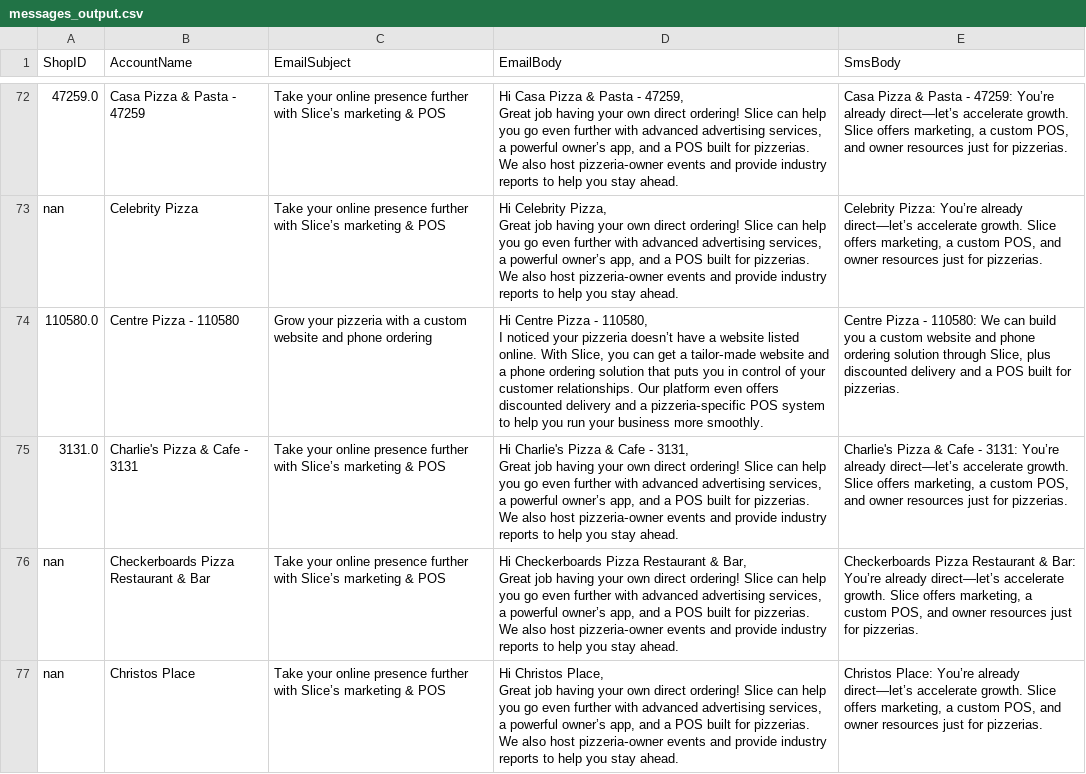
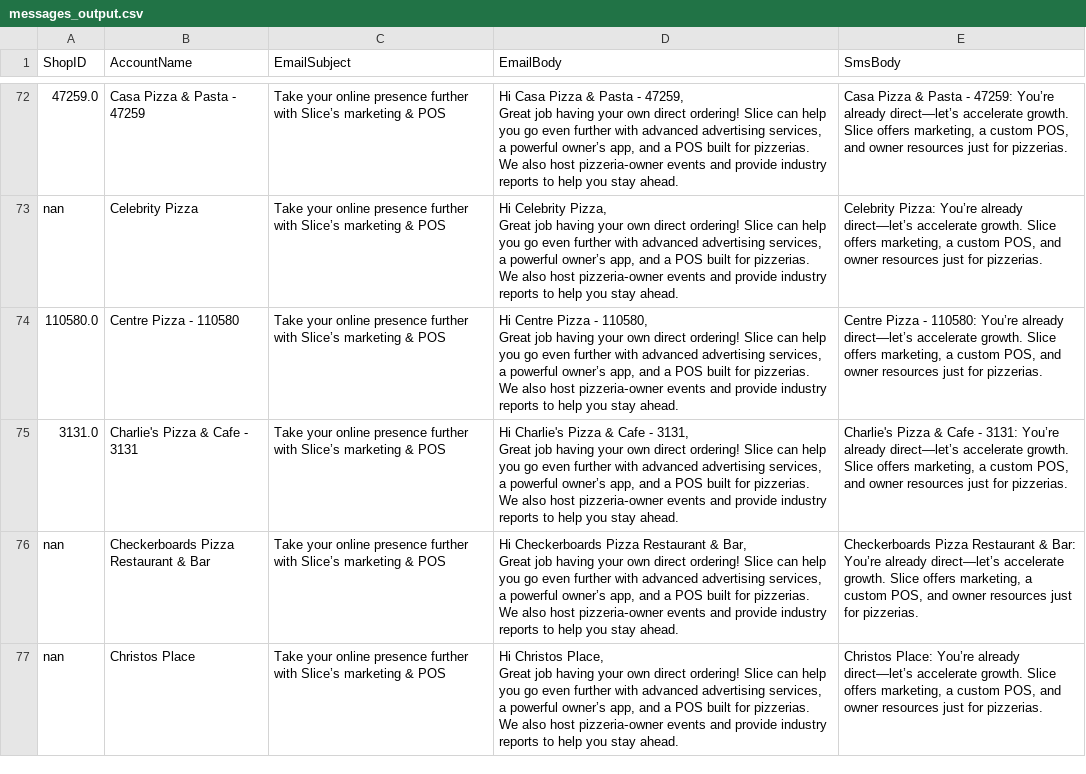
Before and after one commit to mkyoung23/pizza-shop-analysis, a CSV file: messages_output.csv, drawn as a sheet; only a part is shown, gaps mark what is left out.

```diff
--- a/messages_output.csv
+++ b/messages_output.csv
@@ -217,5 +217,5 @@ nan,Celebrity Pizza,Take your online presence further with Slice’s marketing &
 Great job having your own direct ordering! Slice can help you go even further with advanced advertising services, a powerful owner’s app, and a POS built for pizzerias. We also host pizzeria‑owner events and provide industry reports to help you stay ahead.","Celebrity Pizza: You’re already direct—let’s accelerate growth. Slice offers marketing, a custom POS, and owner resources just for pizzerias."
-110580.0,Centre Pizza - 110580,Grow your pizzeria with a custom website and phone ordering,"Hi Centre Pizza - 110580,
-
-I noticed your pizzeria doesn’t have a website listed online. With Slice, you can get a tailor‑made website and a phone ordering solution that puts you in control of your customer relationships. Our platform even offers discounted delivery and a pizzeria‑specific POS system to help you run your business more smoothly.","Centre Pizza - 110580: We can build you a custom website and phone ordering solution through Slice, plus discounted delivery and a POS built for pizzerias."
+110580.0,Centre Pizza - 110580,Take your online presence further with Slice’s marketing & POS,"Hi Centre Pizza - 110580,
+
+Great job having your own direct ordering! Slice can help you go even further with advanced advertising services, a powerful owner’s app, and a POS built for pizzerias. We also host pizzeria‑owner events and provide industry reports to help you stay ahead.","Centre Pizza - 110580: You’re already direct—let’s accelerate growth. Slice offers marketing, a custom POS, and owner resources just for pizzerias."
 3131.0,Charlie's Pizza & Cafe - 3131,Take your online presence further with Slice’s marketing & POS,"Hi Charlie's Pizza & Cafe - 3131,
```
Also changed, not shown: results.csv.
